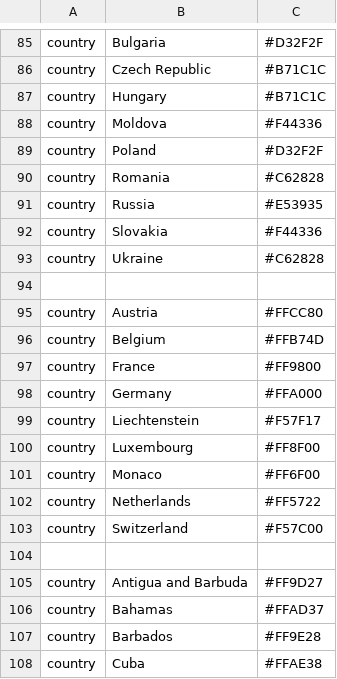
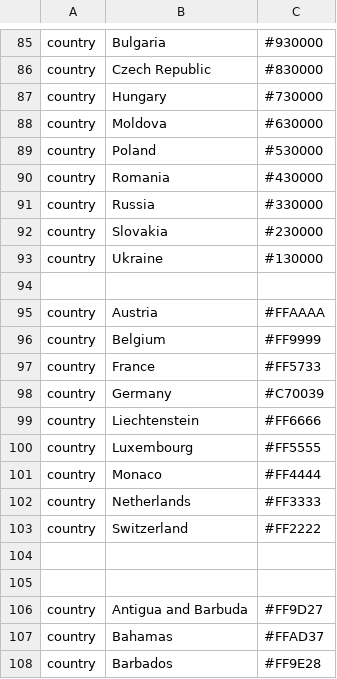
Before and after one commit to hodcroftlab/coxsackievirus_a16, a TSV file: config/colors.tsv, drawn as a sheet; only a part is shown, gaps mark what is left out; the shorter side is filled out with more unchanged rows; the diff covers the shown part only; the diff names each change by its address in the sheet, - before the commit and + after, or states it on an @@ line.

```diff
--- a/config/colors.tsv
+++ b/config/colors.tsv
-C85: #D32F2F
+C85: #930000
-C86: #B71C1C
+C86: #830000
-C87: #B71C1C
+C87: #730000
-C88: #F44336
+C88: #630000
-C89: #D32F2F
+C89: #530000
-C90: #C62828
+C90: #430000
-C91: #E53935
+C91: #330000
-C92: #F44336
+C92: #230000
-C93: #C62828
+C93: #130000
-C95: #FFCC80
+C95: #FFAAAA
-C96: #FFB74D
+C96: #FF9999
-C97: #FF9800
+C97: #FF5733
-C98: #FFA000
+C98: #C70039
-C99: #F57F17
+C99: #FF6666
-C100: #FF8F00
+C100: #FF5555
-C101: #FF6F00
+C101: #FF4444
-C102: #FF5722
+C102: #FF3333
-C103: #F57C00
+C103: #FF2222
+row 104: (empty)
```
Also changed, not shown: 2 added rows, 2 removed rows and 42 edited cells elsewhere in this file.
